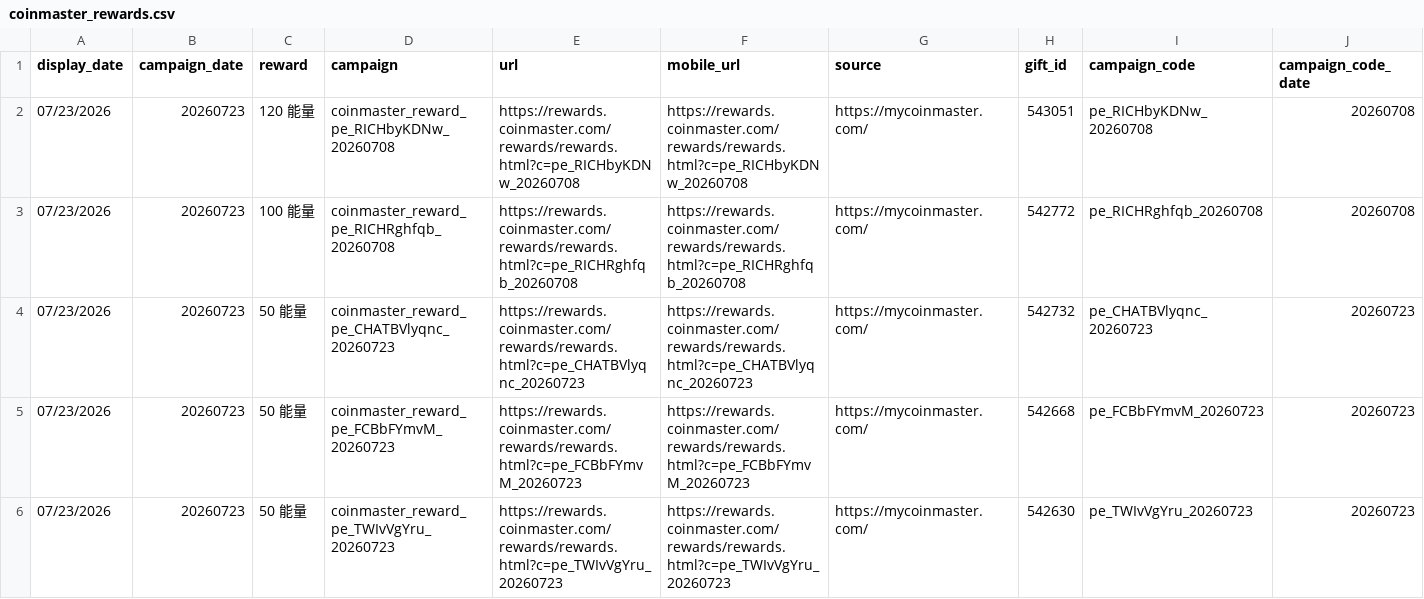
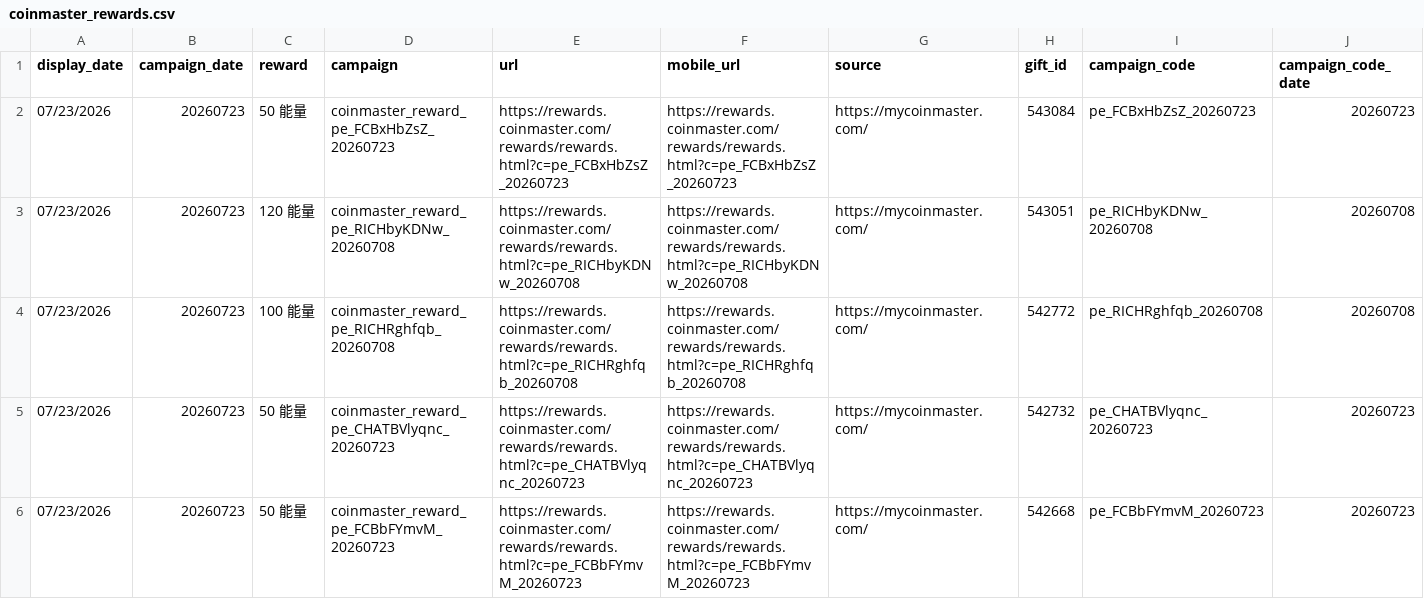
Before and after one commit to Der46/coin_fetch, a CSV file: output/coinmaster_rewards.csv, drawn as a sheet; only a part is shown; the shorter side is filled out with more unchanged rows; rows hold the shown columns only; the diff names each change by its address in the sheet, - before the commit and + after, or states it on an @@ line.

```diff
--- a/output/coinmaster_rewards.csv
+++ b/output/coinmaster_rewards.csv
+row 2: 07/23/2026 | 20260723 | 50 能量 | coinmaster_reward_pe_FCBxHbZsZ_20260723 | https://rewards.coinmaster.com/rewards/rewards.html?c=pe_FCBxHbZsZ_20260723 | https://rewards.coinmaster.com/rewards/rewards.html?c=pe_FCBxHbZsZ_20260723 | https://mycoinmaster.com/ | 543084 | pe_FCBxHbZsZ_20260723 | 20260723
```
Also changed, not shown: 4 other files.
